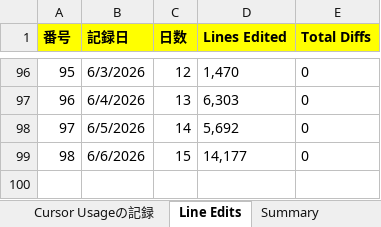
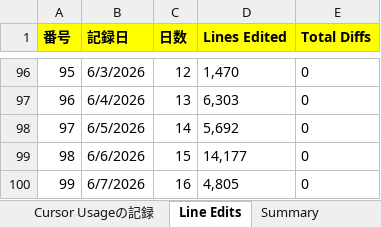
Before and after one commit to KenichiroArai/cursor-usage, an Excel workbook: public/data/record.xlsx, sheet Line Edits, drawn as a sheet; only a part is shown, gaps mark what is left out; values as stored, in another font and other column widths than the file's, no borders; the diff names each change by its address in the sheet, - before the commit and + after, or states it on an @@ line.

```diff
--- a/public/data/record.xlsx (sheet Line Edits)
+++ b/public/data/record.xlsx (sheet Line Edits)
+row 100: 99 | 6/7/2026 | 16 | 4,805 | 0
```
Also changed, not shown: sheet Summary, 2 other files.
